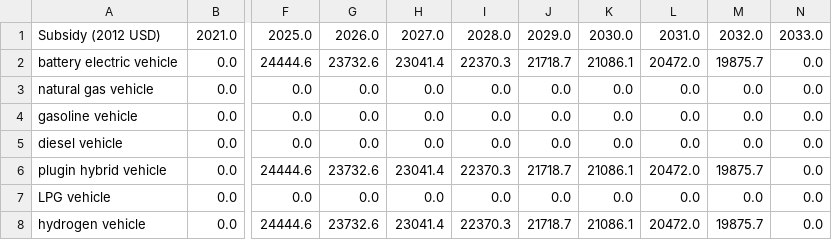
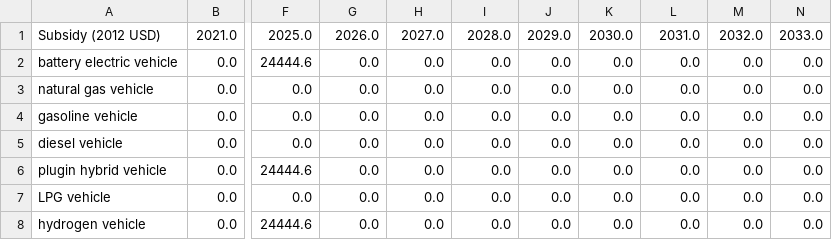
Before and after one commit to EnergyInnovation/eps-california, a CSV file: InputData/trans/BVS/BVS-psgr-HDVs.csv, drawn as a sheet; only a part is shown, gaps mark what is left out; the diff names each change by its address in the sheet, - before the commit and + after, or states it on an @@ line.

```diff
--- a/InputData/trans/BVS/BVS-psgr-HDVs.csv
+++ b/InputData/trans/BVS/BVS-psgr-HDVs.csv
-G2: 23732.6
+G2: 0.0
-H2: 23041.4
+H2: 0.0
-I2: 22370.3
+I2: 0.0
-J2: 21718.7
+J2: 0.0
-K2: 21086.1
+K2: 0.0
-L2: 20472.0
+L2: 0.0
-M2: 19875.7
+M2: 0.0
-G6: 23732.6
+G6: 0.0
-H6: 23041.4
+H6: 0.0
-I6: 22370.3
+I6: 0.0
-J6: 21718.7
+J6: 0.0
-K6: 21086.1
+K6: 0.0
-L6: 20472.0
+L6: 0.0
-M6: 19875.7
+M6: 0.0
-G8: 23732.6
+G8: 0.0
-H8: 23041.4
+H8: 0.0
-I8: 22370.3
+I8: 0.0
-J8: 21718.7
+J8: 0.0
-K8: 21086.1
+K8: 0.0
-L8: 20472.0
+L8: 0.0
-M8: 19875.7
+M8: 0.0
```
Also changed, not shown: InputData/trans/BVS/BVS-frgt-HDVs.csv, 3 other files.
